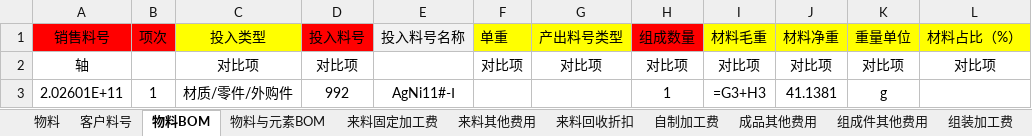
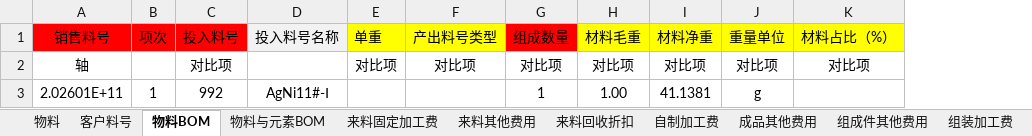
Before and after one commit to joii420/cpq-0711, an Excel workbook: dev-docs/task-260902-报价与核价建表与导入方案新规范/报价 - 数据导入与表格建表.xlsx, sheet 物料BOM, drawn as a sheet; only a part is shown; values as stored, in another font and other column widths than the file's, no borders; formulas without a stored value are shown as written; removed rows and columns are numbered as before the commit, all else as after; the diff names each change by its address in the sheet, - before the commit and + after, or states it on an @@ line.

```diff
--- a/dev-docs/task-260902-报价与核价建表与导入方案新规范/报价 - 数据导入与表格建表.xlsx (sheet 物料BOM)
+++ b/dev-docs/task-260902-报价与核价建表与导入方案新规范/报价 - 数据导入与表格建表.xlsx (sheet 物料BOM)
-column C (投入类型), rows 2-3: 对比项 | 材质/零件/外购件
-H3 (材料毛重): =G3+H3
+H3 (材料毛重): 1.00
```
Also changed, not shown: sheet 物料, dev-docs/task-260902-报价与核价建表与导入方案新规范/核价1 - 数据导入与表格建表.xlsx, dev-docs/task-260902-报价与核价建表与导入方案新规范/核价2 - 数据导入与表格建表.xlsx, 2 other files.
